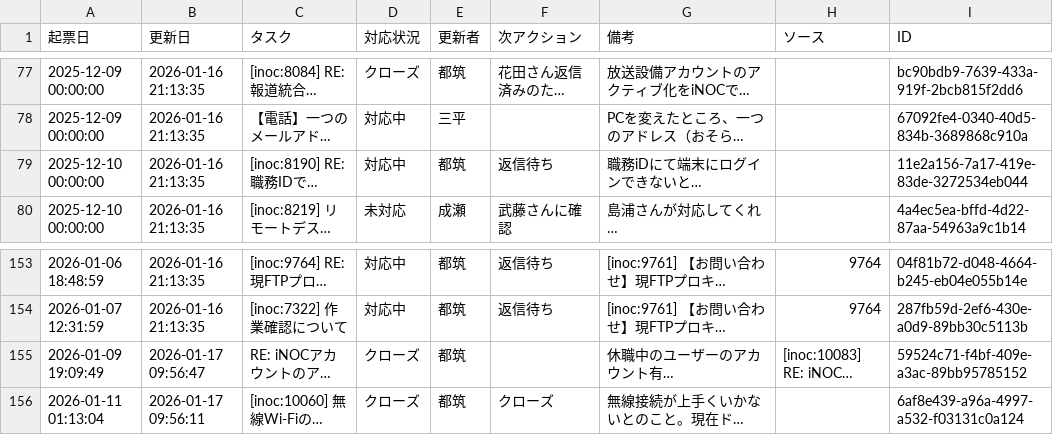
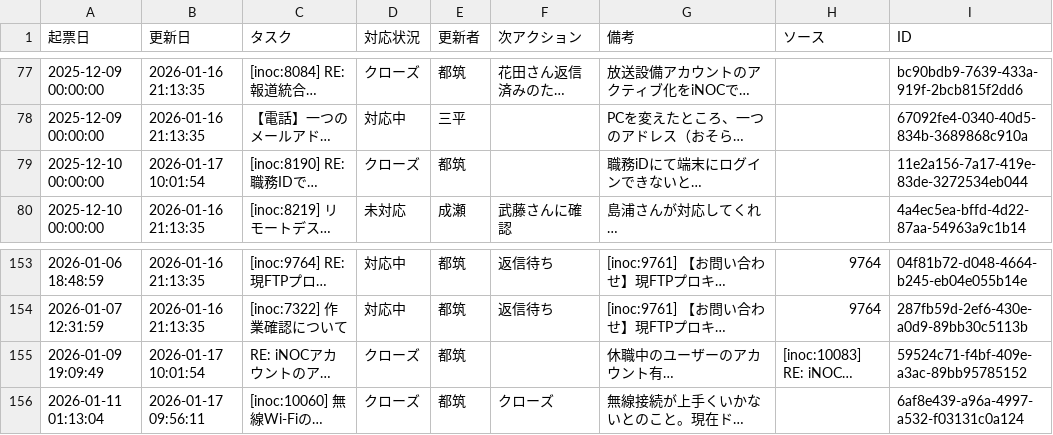
Before and after one commit to weakest4me/taskboard-streamlit, a CSV file: tasks.csv, drawn as a sheet; only a part is shown, gaps mark what is left out; long unchanged cells end in …; the diff names each change by its address in the sheet, - before the commit and + after, or states it on an @@ line.

Commit message:
Update tasks.csv from Streamlit app (2026-01-17 10:01:54 JST)

```diff
--- a/tasks.csv
+++ b/tasks.csv
-B79 (更新日): 2026-01-16 21:13:35
+B79 (更新日): 2026-01-17 10:01:54
-D79 (対応状況): 対応中
+D79 (対応状況): クローズ
-F79 (次アクション): 返信待ち
+F79 (次アクション): (empty)
-B155 (更新日): 2026-01-17 09:56:47
+B155 (更新日): 2026-01-17 10:01:54
```
